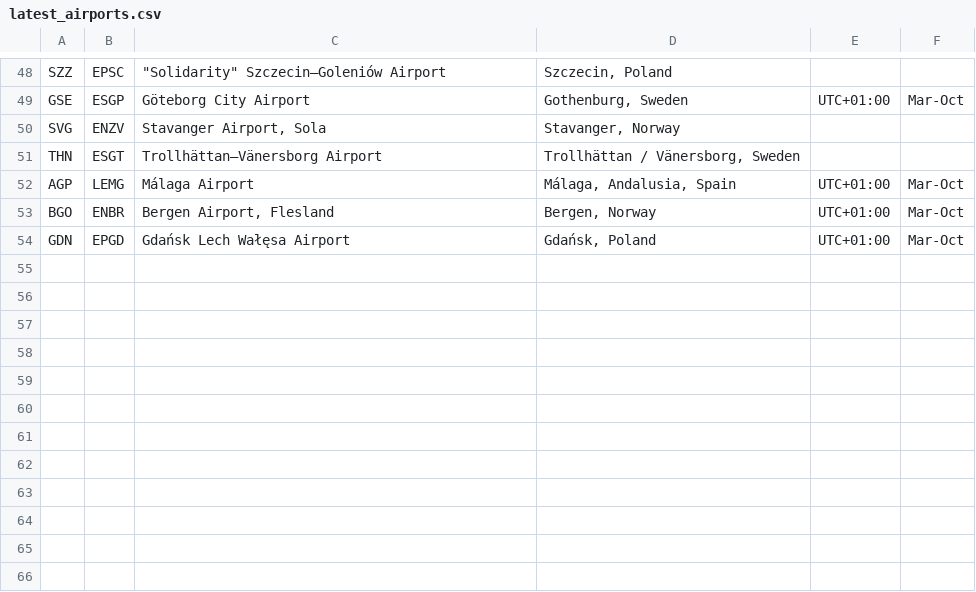
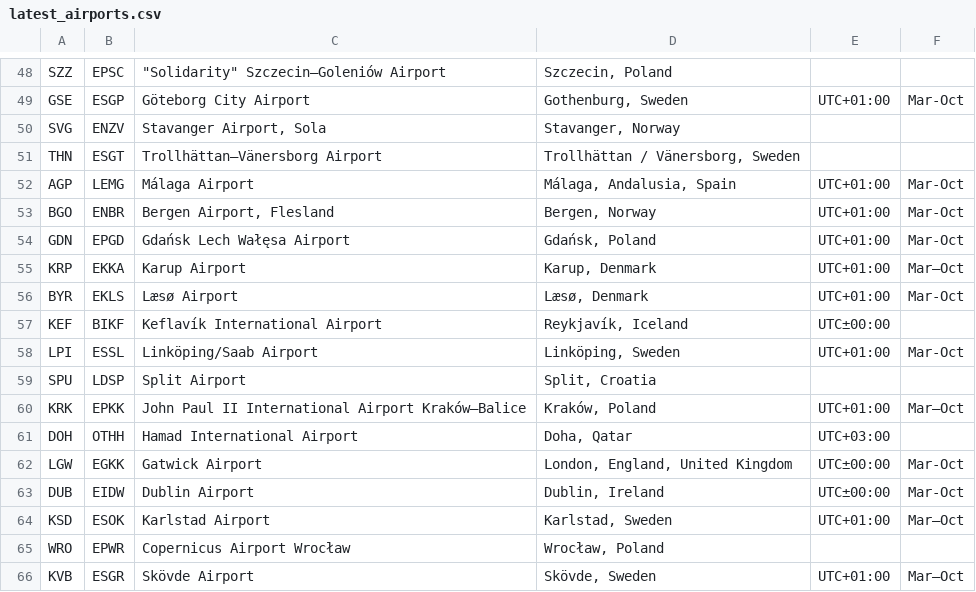
Before and after one commit to hugodrak/planesNearby, a CSV file: latest_airports.csv, drawn as a sheet; only a part is shown, gaps mark what is left out.

```diff
--- a/latest_airports.csv
+++ b/latest_airports.csv
@@ -54 +54,13 @@ BGO,ENBR,"Bergen Airport, Flesland","Bergen, Norway",UTC+01:00,Mar-Oct
 GDN,EPGD,Gdańsk Lech Wałęsa Airport,"Gdańsk, Poland",UTC+01:00,Mar-Oct
+KRP,EKKA,Karup Airport,"Karup, Denmark",UTC+01:00,Mar–Oct
+BYR,EKLS,Læsø Airport,"Læsø, Denmark",UTC+01:00,Mar-Oct
+KEF,BIKF,Keflavík International Airport,"Reykjavík, Iceland",UTC±00:00,
+LPI,ESSL,Linköping/Saab Airport,"Linköping, Sweden",UTC+01:00,Mar-Oct
+SPU,LDSP,Split Airport,"Split, Croatia"
+KRK,EPKK,John Paul II International Airport Kraków–Balice,"Kraków, Poland",UTC+01:00,Mar–Oct
+DOH,OTHH,Hamad International Airport,"Doha, Qatar",UTC+03:00,
+LGW,EGKK,Gatwick Airport,"London, England, United Kingdom",UTC±00:00,Mar-Oct
+DUB,EIDW,Dublin Airport,"Dublin, Ireland",UTC±00:00,Mar-Oct
+KSD,ESOK,Karlstad Airport,"Karlstad, Sweden",UTC+01:00,Mar–Oct
+WRO,EPWR,Copernicus Airport Wrocław,"Wrocław, Poland"
+KVB,ESGR,Skövde Airport,"Skövde, Sweden",UTC+01:00,Mar–Oct
```
Also changed, not shown: latest_airlines.csv, 2 other files.
